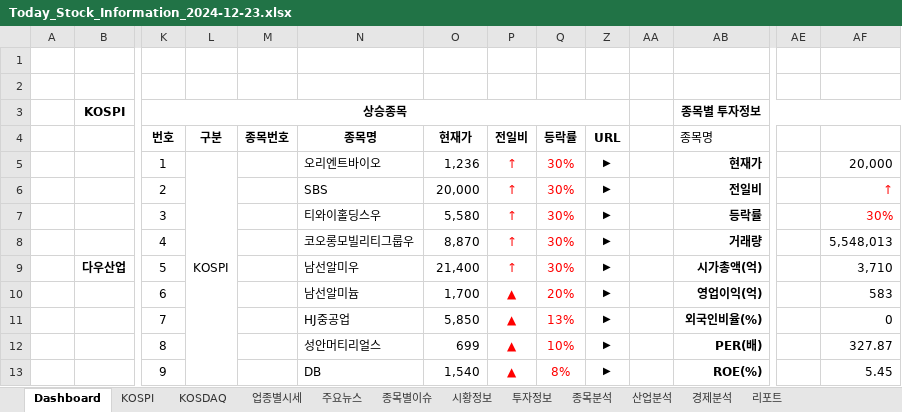
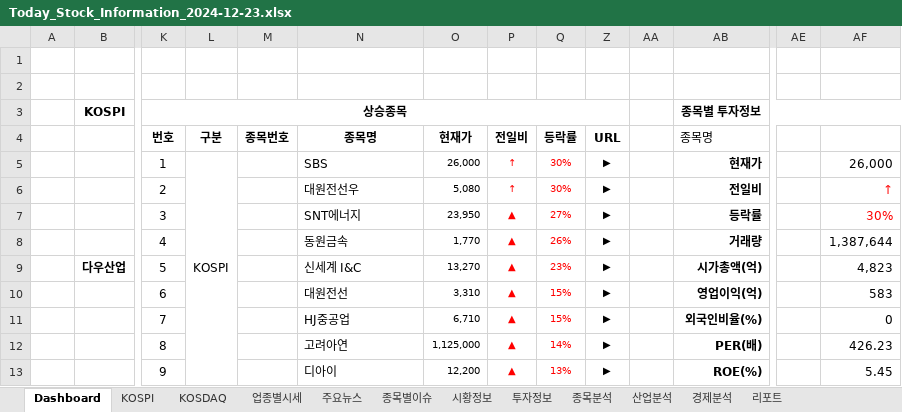
Before and after one commit to dexbob/RPA_Example, an Excel workbook: 21_오늘의_증권시황/Data/Output/2024년/2024년12월/Today_Stock_Information_2024-12-23.xlsx, sheet Dashboard, drawn as a sheet; only a part is shown, gaps mark what is left out; values as stored, in another font and other column widths than the file's, no borders; charts and pictures not drawn; removed rows and columns are numbered as before the commit, all else as after; rows hold the shown columns only; the diff covers the shown part only; the diff names each change by its address in the sheet, - before the commit and + after, or states it on an @@ line.

```diff
--- a/21_오늘의_증권시황/Data/Output/2024년/2024년12월/Today_Stock_Information_2024-12-23.xlsx (sheet Dashboard)
+++ b/21_오늘의_증권시황/Data/Output/2024년/2024년12월/Today_Stock_Information_2024-12-23.xlsx (sheet Dashboard)
-N5: 오리엔트바이오
+N5: SBS
-O5: 1,236
+O5: 26,000
@@ O5:Q7 text size: smaller @@
-AF5: 20,000
+AF5: 26,000
-N6: SBS
+N6: 대원전선우
-O6: 20,000
+O6: 5,080
-N7: 티와이홀딩스우
+N7: SNT에너지
-O7: 5,580
+O7: 23,950
-P7: ↑
+P7: ▲
-Q7: 30%
+Q7: 27%
-row 8:  |  | 4 |  |  | 코오롱모빌리티그룹우 | 8,870 | ↑ | 30% | ▶ |  | 거래량 |  | 5,548,013
+row 8:  |  | 4 |  |  | 동원금속 | 1,770 | ▲ | 26% | ▶ |  | 거래량 |  | 1,387,644
-N9: 남선알미우
+N9: 신세계 I&C
-O9: 21,400
+O9: 13,270
@@ O9:Q13 text size: smaller @@
-P9: ↑
+P9: ▲
-Q9: 30%
+Q9: 23%
-AF9: 3,710
+AF9: 4,823
-N10: 남선알미늄
+N10: 대원전선
-O10: 1,700
+O10: 3,310
-Q10: 20%
+Q10: 15%
-O11: 5,850
+O11: 6,710
-Q11: 13%
+Q11: 15%
-N12: 성안머티리얼스
+N12: 고려아연
-O12: 699
+O12: 1,125,000
-Q12: 10%
+Q12: 14%
-AF12: 327.87
+AF12: 426.23
-N13: DB
+N13: 디아이
-O13: 1,540
+O13: 12,200
-Q13: 8%
+Q13: 13%
```
Also changed, not shown: 21 added rows, 18 removed rows, 33 edited cells and cell formats elsewhere in this sheet, sheet 업종별시세, sheet 종목별이슈, sheet KOSPI, sheet KOSDAQ, sheet 주요뉴스, sheet 종목분석, 4 more sheets, formulas that keep their value, hidden cells, charts or pictures, 21_오늘의_증권시황/Data/Input/Today_Stock_Information_Template.xlsx, 21_오늘의_증권시황/Data/Output/Today_Stock_Information_2024-12-23.xlsx, 5 other files.
